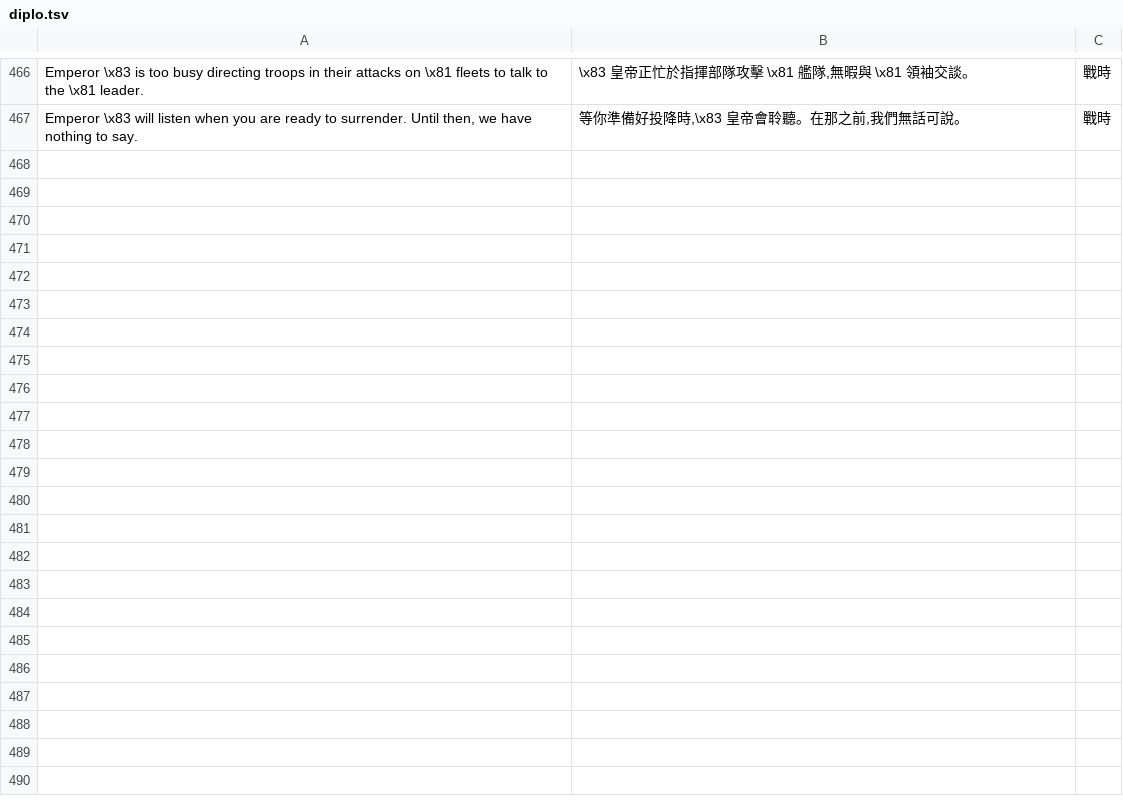
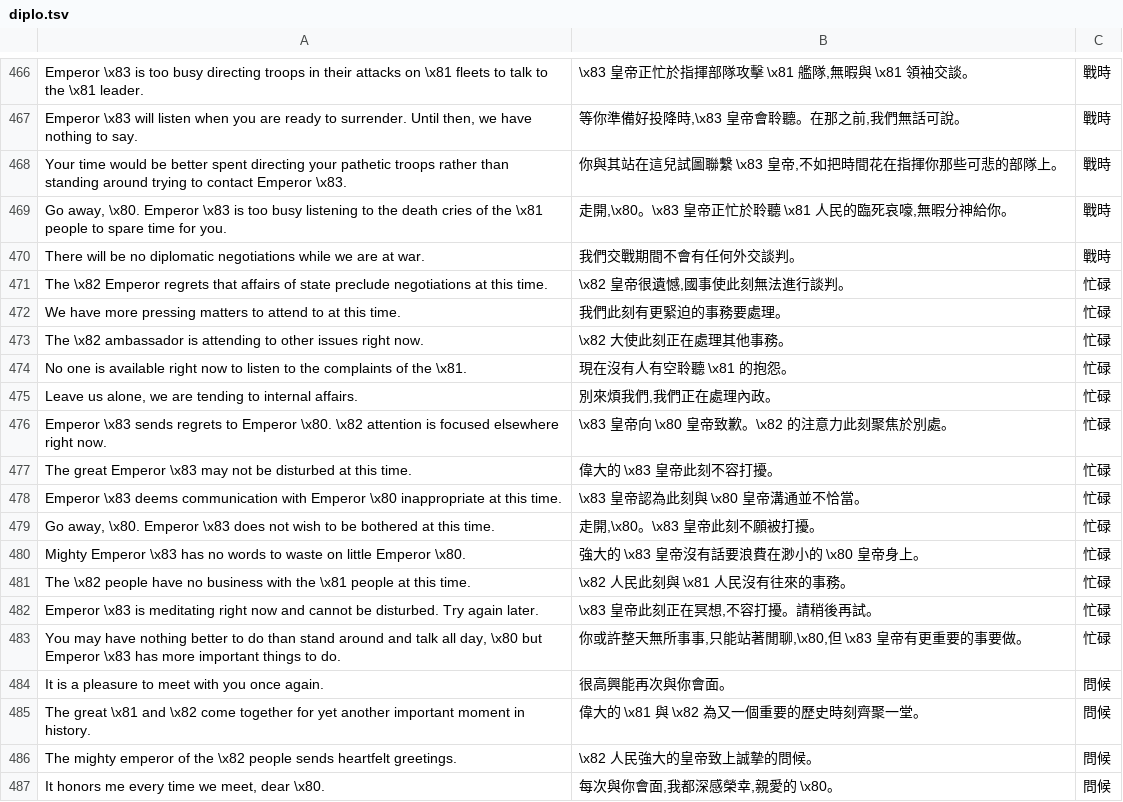
Before and after one commit to wicanr2/master-of-orion2-remake-cht, a TSV file: assets/i18n/diplo.tsv, drawn as a sheet; only a part is shown, gaps mark what is left out; the diff covers the shown part only.

```diff
--- a/assets/i18n/diplo.tsv
+++ b/assets/i18n/diplo.tsv
@@ -467 +467,21 @@ Emperor \x83 is too busy directing troops in their attacks on \x81 fleets to tal
 Emperor \x83 will listen when you are ready to surrender. Until then, we have nothing to say.	等你準備好投降時,\x83 皇帝會聆聽。在那之前,我們無話可說。	戰時
+Your time would be better spent directing your pathetic troops rather than standing around trying to contact Emperor \x83.	你與其站在這兒試圖聯繫 \x83 皇帝,不如把時間花在指揮你那些可悲的部隊上。	戰時
+Go away, \x80. Emperor \x83 is too busy listening to the death cries of the \x81 people to spare time for you.	走開,\x80。\x83 皇帝正忙於聆聽 \x81 人民的臨死哀嚎,無暇分神給你。	戰時
+There will be no diplomatic negotiations while we are at war.	我們交戰期間不會有任何外交談判。	戰時
+The \x82 Emperor regrets that affairs of state preclude negotiations at this time.	\x82 皇帝很遺憾,國事使此刻無法進行談判。	忙碌
+We have more pressing matters to attend to at this time.	我們此刻有更緊迫的事務要處理。	忙碌
+The \x82 ambassador is attending to other issues right now.	\x82 大使此刻正在處理其他事務。	忙碌
+No one is available right now to listen to the complaints of the \x81.	現在沒有人有空聆聽 \x81 的抱怨。	忙碌
+Leave us alone, we are tending to internal affairs.	別來煩我們,我們正在處理內政。	忙碌
+Emperor \x83 sends regrets to Emperor \x80. \x82 attention is focused elsewhere right now.	\x83 皇帝向 \x80 皇帝致歉。\x82 的注意力此刻聚焦於別處。	忙碌
+The great Emperor \x83 may not be disturbed at this time.	偉大的 \x83 皇帝此刻不容打擾。	忙碌
+Emperor \x83 deems communication with Emperor \x80 inappropriate at this time.	\x83 皇帝認為此刻與 \x80 皇帝溝通並不恰當。	忙碌
+Go away, \x80. Emperor \x83 does not wish to be bothered at this time.	走開,\x80。\x83 皇帝此刻不願被打擾。	忙碌
+Mighty Emperor \x83 has no words to waste on little Emperor \x80.	強大的 \x83 皇帝沒有話要浪費在渺小的 \x80 皇帝身上。	忙碌
+The \x82 people have no business with the \x81 people at this time.	\x82 人民此刻與 \x81 人民沒有往來的事務。	忙碌
+Emperor \x83 is meditating right now and cannot be disturbed. Try again later.	\x83 皇帝此刻正在冥想,不容打擾。請稍後再試。	忙碌
+You may have nothing better to do than stand around and talk all day, \x80 but Emperor \x83 has more important things to do.	你或許整天無所事事,只能站著閒聊,\x80,但 \x83 皇帝有更重要的事要做。	忙碌
+It is a pleasure to meet with you once again.	很高興能再次與你會面。	問候
+The great \x81 and \x82 come together for yet another important moment in history.	偉大的 \x81 與 \x82 為又一個重要的歷史時刻齊聚一堂。	問候
+The mighty emperor of the \x82 people sends heartfelt greetings.	\x82 人民強大的皇帝致上誠摯的問候。	問候
+It honors me every time we meet, dear \x80.	每次與你會面,我都深感榮幸,親愛的 \x80。	問候
```
Also changed, not shown: 10 added rows elsewhere in this file.
